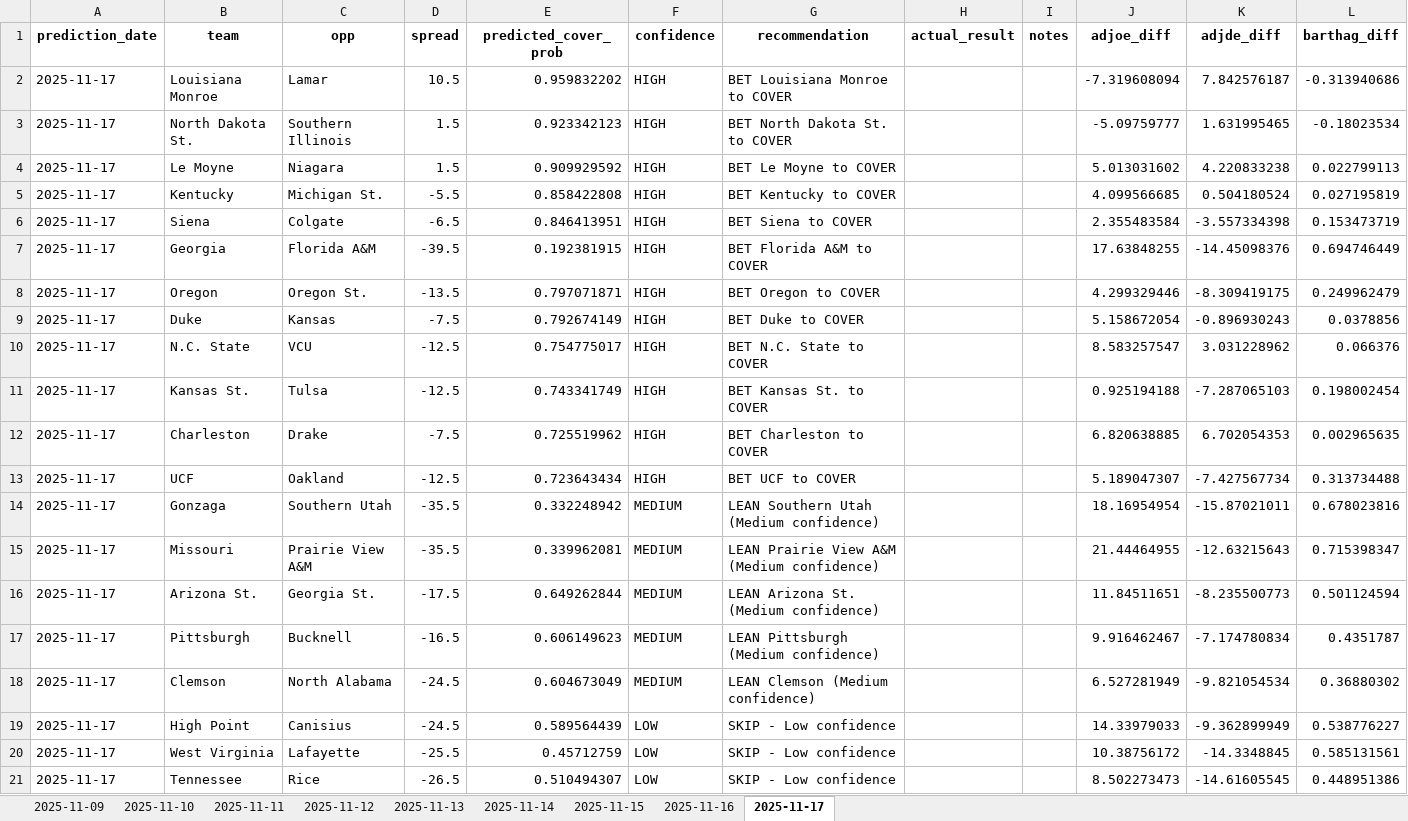
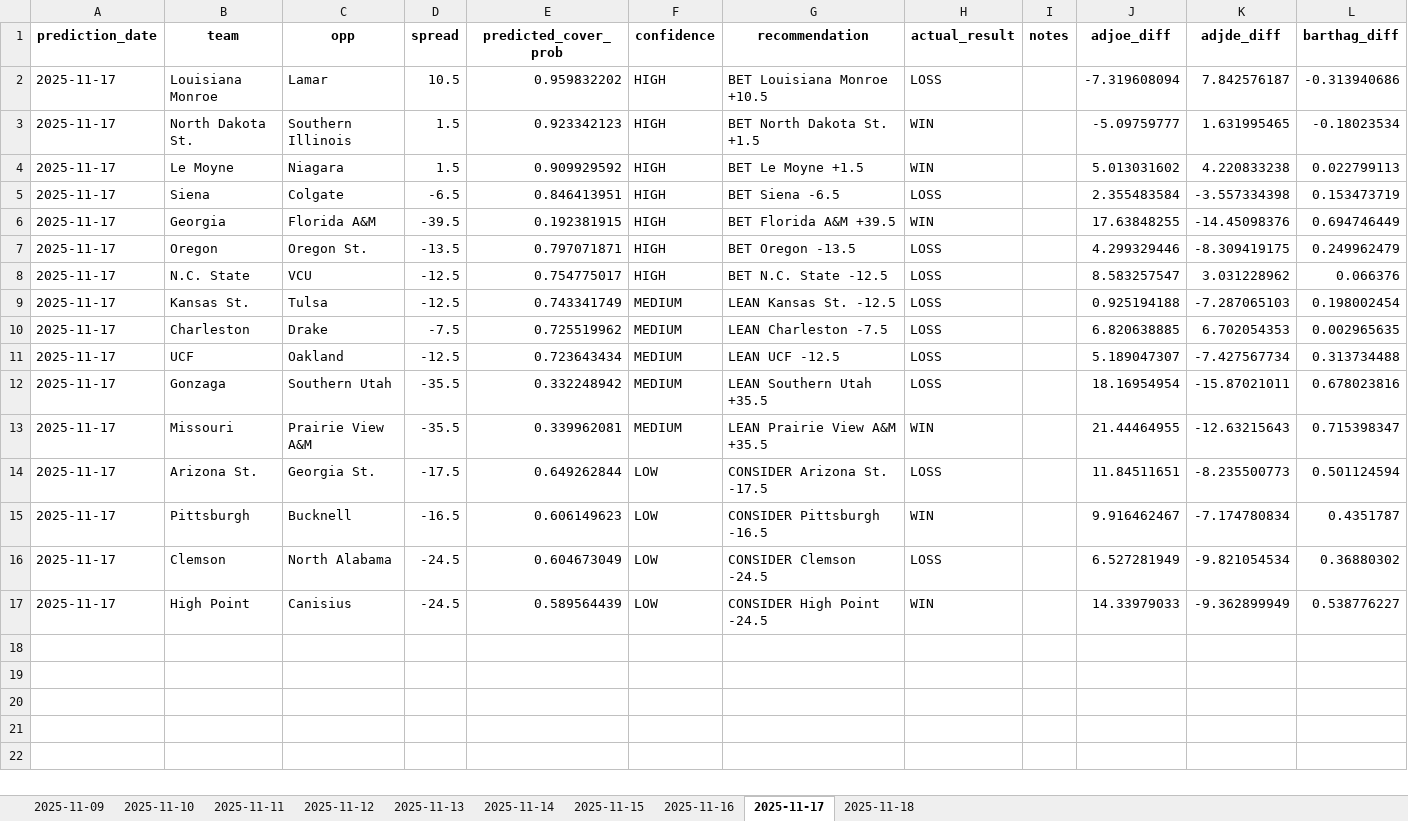
Before and after one commit to nickboysko/College-Basketball-Prediction-Model, an Excel workbook: prediction_tracker.xlsx, sheet 2025-11-17, drawn as a sheet; values as stored, in another font and other column widths than the file's, no borders; removed rows and columns are numbered as before the commit, all else as after; the diff names each change by its address in the sheet, - before the commit and + after, or states it on an @@ line.

Commit message:
Updated predict today to change confidence levels

```diff
--- a/prediction_tracker.xlsx (sheet 2025-11-17)
+++ b/prediction_tracker.xlsx (sheet 2025-11-17)
+sheet tab: 2025-11-18
-G2 (recommendation): BET Louisiana Monroe to COVER
+G2 (recommendation): BET Louisiana Monroe +10.5
-H2 (actual_result): (empty)
+H2 (actual_result): LOSS
-G3 (recommendation): BET North Dakota St. to COVER
+G3 (recommendation): BET North Dakota St. +1.5
-H3:H4 (actual_result): (empty)
+H3:H4 (actual_result): WIN
-G4 (recommendation): BET Le Moyne to COVER
+G4 (recommendation): BET Le Moyne +1.5
-row 5: 2025-11-17 | Kentucky | Michigan St. | -5.5 | 0.858422808 | HIGH | BET Kentucky to COVER |  |  | 4.099566685 | 0.504180524 | 0.027195819
-G5 (recommendation): BET Siena to COVER
+G5 (recommendation): BET Siena -6.5
-H5 (actual_result): (empty)
+H5 (actual_result): LOSS
-G6 (recommendation): BET Florida A&M to COVER
+G6 (recommendation): BET Florida A&M +39.5
-H6 (actual_result): (empty)
+H6 (actual_result): WIN
-G7 (recommendation): BET Oregon to COVER
+G7 (recommendation): BET Oregon -13.5
-H7 (actual_result): (empty)
+H7 (actual_result): LOSS
-row 9: 2025-11-17 | Duke | Kansas | -7.5 | 0.792674149 | HIGH | BET Duke to COVER |  |  | 5.158672054 | -0.896930243 | 0.0378856
-G8 (recommendation): BET N.C. State to COVER
+G8 (recommendation): BET N.C. State -12.5
-H8:H12 (actual_result): (empty)
+H8:H12 (actual_result): LOSS
-F9:F11 (confidence): HIGH
+F9:F11 (confidence): MEDIUM
-G9 (recommendation): BET Kansas St. to COVER
+G9 (recommendation): LEAN Kansas St. -12.5
-G10 (recommendation): BET Charleston to COVER
+G10 (recommendation): LEAN Charleston -7.5
-G11 (recommendation): BET UCF to COVER
+G11 (recommendation): LEAN UCF -12.5
-G12 (recommendation): LEAN Southern Utah (Medium confidence)
+G12 (recommendation): LEAN Southern Utah +35.5
-G13 (recommendation): LEAN Prairie View A&M (Medium confidence)
+G13 (recommendation): LEAN Prairie View A&M +35.5
-H13 (actual_result): (empty)
+H13 (actual_result): WIN
-F14:F16 (confidence): MEDIUM
+F14:F16 (confidence): LOW
-G14 (recommendation): LEAN Arizona St. (Medium confidence)
+G14 (recommendation): CONSIDER Arizona St. -17.5
-H14 (actual_result): (empty)
+H14 (actual_result): LOSS
-G15 (recommendation): LEAN Pittsburgh (Medium confidence)
+G15 (recommendation): CONSIDER Pittsburgh -16.5
-H15 (actual_result): (empty)
+H15 (actual_result): WIN
-G16 (recommendation): LEAN Clemson (Medium confidence)
+G16 (recommendation): CONSIDER Clemson -24.5
-H16 (actual_result): (empty)
+H16 (actual_result): LOSS
-G17 (recommendation): SKIP - Low confidence
+G17 (recommendation): CONSIDER High Point -24.5
-H17 (actual_result): (empty)
+H17 (actual_result): WIN
-row 20: 2025-11-17 | West Virginia | Lafayette | -25.5 | 0.45712759 | LOW | SKIP - Low confidence |  |  | 10.38756172 | -14.3348845 | 0.585131561
-row 21: 2025-11-17 | Tennessee | Rice | -26.5 | 0.510494307 | LOW | SKIP - Low confidence |  |  | 8.502273473 | -14.61605545 | 0.448951386
```
Also changed, not shown: current_season_games.xlsx, 3 other files.
